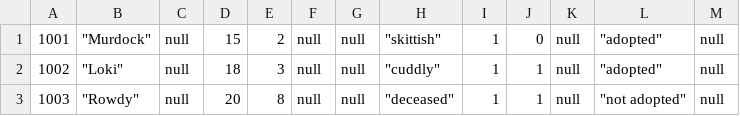
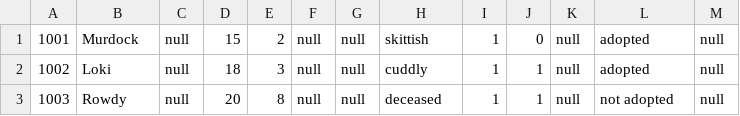
Before and after one commit to kathryn-lawton/HumaneSociety, a CSV file: HumaneSociety/animals.csv, drawn as a sheet.

```diff
--- a/HumaneSociety/animals.csv
+++ b/HumaneSociety/animals.csv
@@ -1,3 +1,3 @@
-1001," ""Murdock""", null,15,2, null, null," ""skittish""",1,0, null," ""adopted""", null
-1002," ""Loki""", null,18,3, null, null," ""cuddly""",1,1, null," ""adopted""", null
-1003," ""Rowdy""", null,20,8, null, null," ""deceased""",1,1, null," ""not adopted""", null
+1001, "Murdock", null, 15, 2, null, null, "skittish", 1, 0, null, "adopted", null
+1002, "Loki", null, 18, 3, null, null, "cuddly", 1, 1, null, "adopted", null
+1003, "Rowdy", null, 20, 8, null, null, "deceased", 1, 1, null, "not adopted", null
```
Also changed, not shown: 11 other files.
